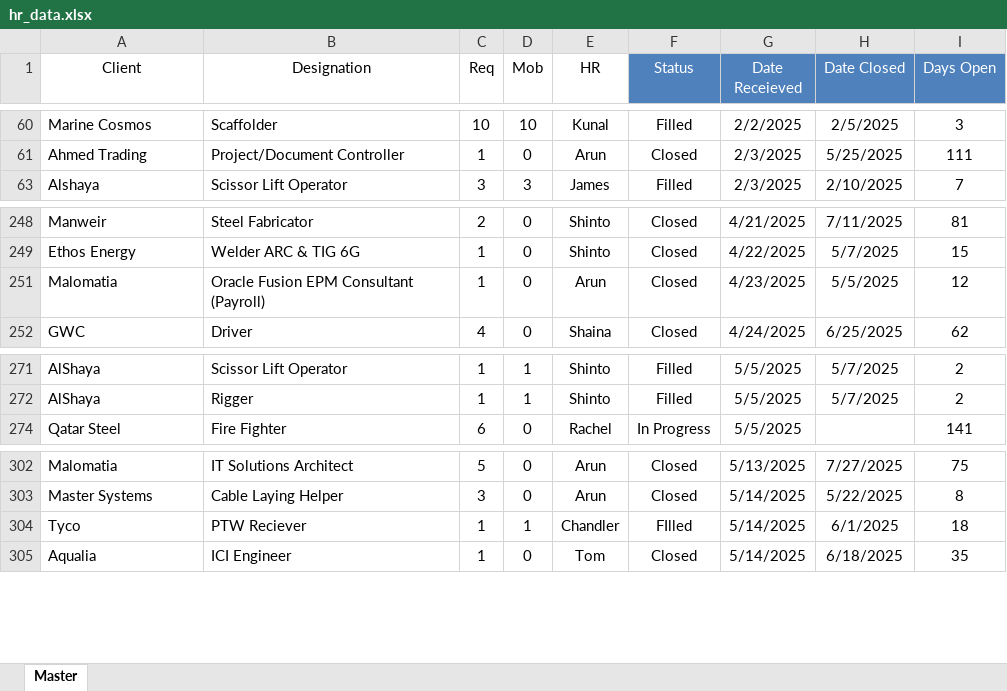
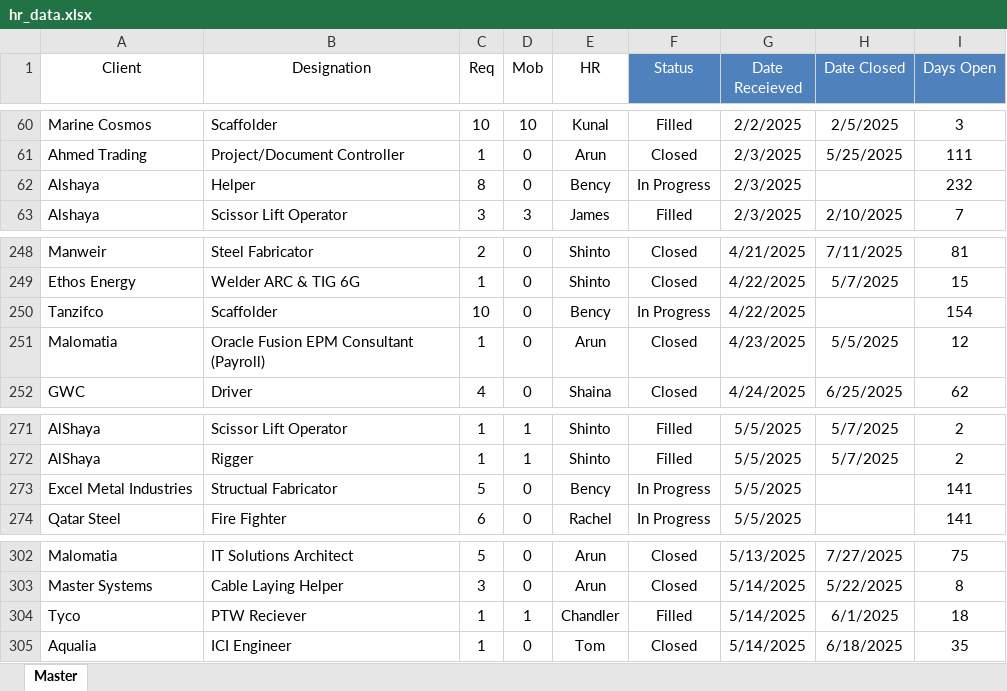
Before and after one commit to MSewid/hr-analytics-dashboard, an Excel workbook: hr_data.xlsx, sheet Master, drawn as a sheet; only a part is shown, gaps mark what is left out; values as stored, in another font and other column widths than the file's, no borders; conditional formats and table styles not drawn; the diff covers the shown part only; the diff names each change by its address in the sheet, - before the commit and + after, or states it on an @@ line.

```diff
--- a/hr_data.xlsx (sheet Master)
+++ b/hr_data.xlsx (sheet Master)
@@ row 62 unhidden: Alshaya | Helper | 8 | 0 | Bency | In Progress | 2/3/2025 |  | 232 @@
@@ row 250 unhidden: Tanzifco | Scaffolder | 10 | 0 | Bency | In Progress | 4/22/2025 |  | 154 @@
@@ row 273 unhidden: Excel Metal Industries | Structual Fabricator | 5 | 0 | Bency | In Progress | 5/5/2025 |  | 141 @@
-F304 (Status): FIlled
+F304 (Status): Filled
```
Also changed, not shown: 23 hidden or unhidden rows elsewhere in this sheet.
